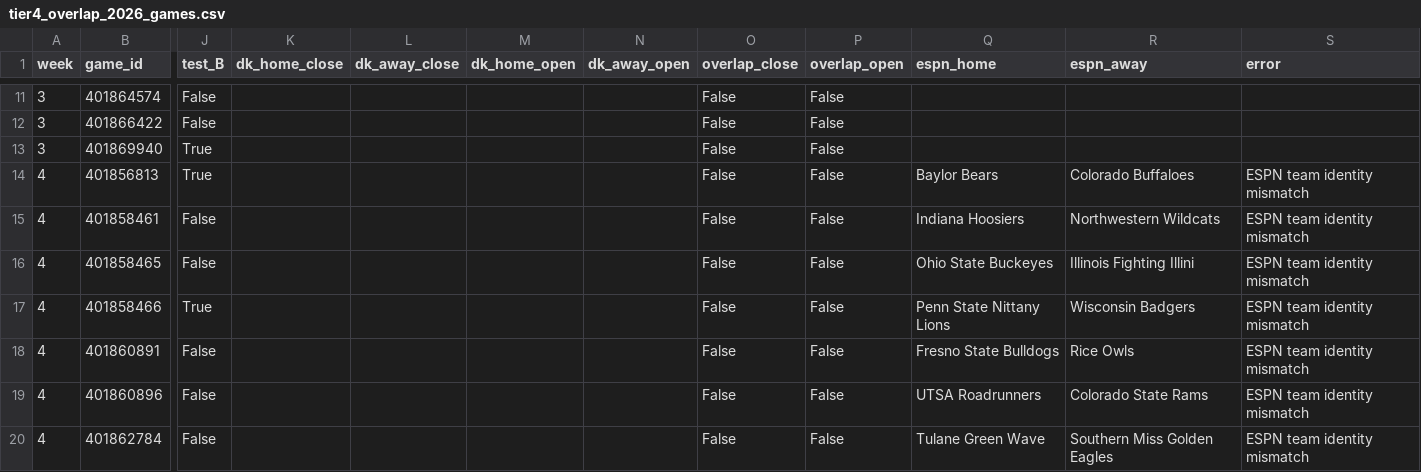
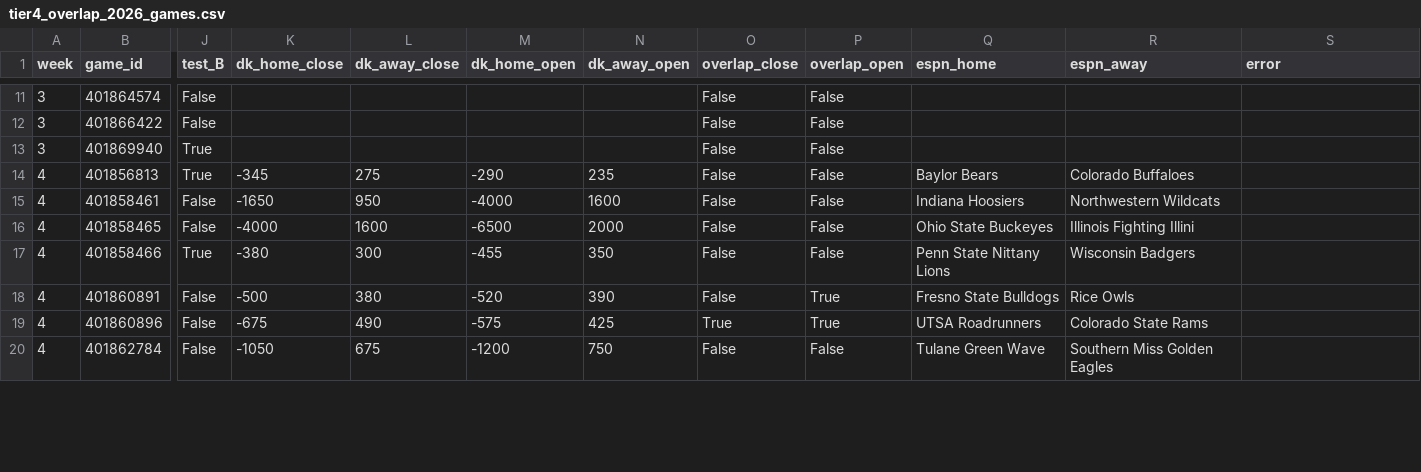
Before and after one commit to christianmellis1-debug/CFB_Prediction_app, a CSV file: research/handwritten_offense_defense_2026_10_12/tier4_overlap_2026_games.csv, drawn as a sheet; only a part is shown, gaps mark what is left out; the diff covers the shown part only; the diff names each change by its address in the sheet, - before the commit and + after, or states it on an @@ line.

```diff
--- a/research/handwritten_offense_defense_2026_10_12/tier4_overlap_2026_games.csv
+++ b/research/handwritten_offense_defense_2026_10_12/tier4_overlap_2026_games.csv
-K14 (dk_home_close): (empty)
+K14 (dk_home_close): -345
-L14 (dk_away_close): (empty)
+L14 (dk_away_close): 275
-M14 (dk_home_open): (empty)
+M14 (dk_home_open): -290
-N14 (dk_away_open): (empty)
+N14 (dk_away_open): 235
-S14:S20 (error): ESPN team identity mismatch
+S14:S20 (error): (empty)
-K15 (dk_home_close): (empty)
+K15 (dk_home_close): -1650
-L15 (dk_away_close): (empty)
+L15 (dk_away_close): 950
-M15 (dk_home_open): (empty)
+M15 (dk_home_open): -4000
-N15 (dk_away_open): (empty)
+N15 (dk_away_open): 1600
-K16 (dk_home_close): (empty)
+K16 (dk_home_close): -4000
-L16 (dk_away_close): (empty)
+L16 (dk_away_close): 1600
-M16 (dk_home_open): (empty)
+M16 (dk_home_open): -6500
-N16 (dk_away_open): (empty)
+N16 (dk_away_open): 2000
-K17 (dk_home_close): (empty)
+K17 (dk_home_close): -380
-L17 (dk_away_close): (empty)
+L17 (dk_away_close): 300
-M17 (dk_home_open): (empty)
+M17 (dk_home_open): -455
-N17 (dk_away_open): (empty)
+N17 (dk_away_open): 350
-K18 (dk_home_close): (empty)
+K18 (dk_home_close): -500
-L18 (dk_away_close): (empty)
+L18 (dk_away_close): 380
-M18 (dk_home_open): (empty)
+M18 (dk_home_open): -520
-N18 (dk_away_open): (empty)
+N18 (dk_away_open): 390
-P18:P19 (overlap_open): False
+P18:P19 (overlap_open): True
-K19 (dk_home_close): (empty)
+K19 (dk_home_close): -675
-L19 (dk_away_close): (empty)
+L19 (dk_away_close): 490
-M19 (dk_home_open): (empty)
+M19 (dk_home_open): -575
-N19 (dk_away_open): (empty)
+N19 (dk_away_open): 425
-O19 (overlap_close): False
+O19 (overlap_close): True
-K20 (dk_home_close): (empty)
+K20 (dk_home_close): -1050
-L20 (dk_away_close): (empty)
+L20 (dk_away_close): 675
-M20 (dk_home_open): (empty)
+M20 (dk_home_open): -1200
-N20 (dk_away_open): (empty)
+N20 (dk_away_open): 750
```
Also changed, not shown: 154 edited cells elsewhere in this file, 1 other file.
